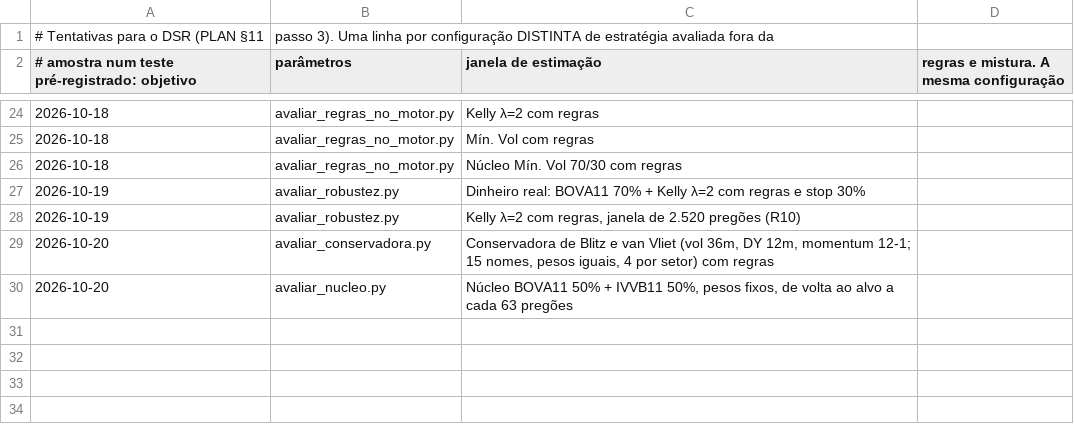
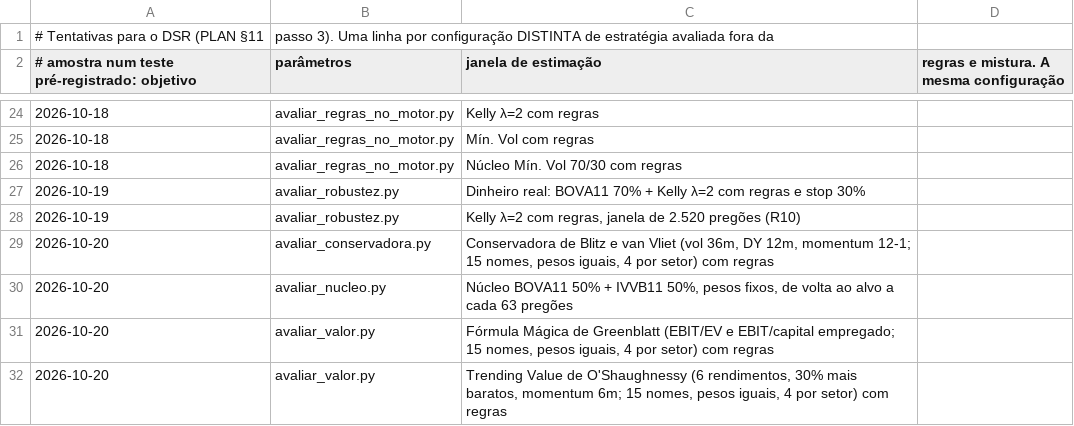
Before and after one commit to GabrielScript/Portfolio-Optimization, a CSV file: docs/tentativas.csv, drawn as a sheet; only a part is shown, gaps mark what is left out; the diff names each change by its address in the sheet, - before the commit and + after, or states it on an @@ line.

```diff
--- a/docs/tentativas.csv
+++ b/docs/tentativas.csv
+row 31: 2026-10-20 | avaliar_valor.py | Fórmula Mágica de Greenblatt (EBIT/EV e EBIT/capital empregado; 15 nomes, pesos iguais, 4 por setor) com regras
+row 32: 2026-10-20 | avaliar_valor.py | Trending Value de O'Shaughnessy (6 rendimentos, 30% mais baratos, momentum 6m; 15 nomes, pesos iguais, 4 por setor) com regras
```
Also changed, not shown: 2 other files.
